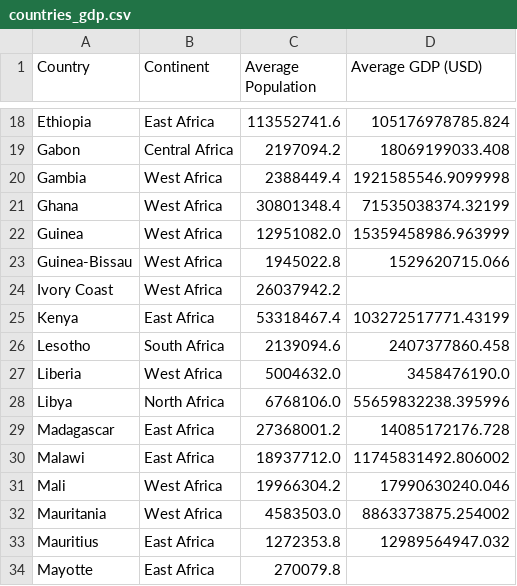
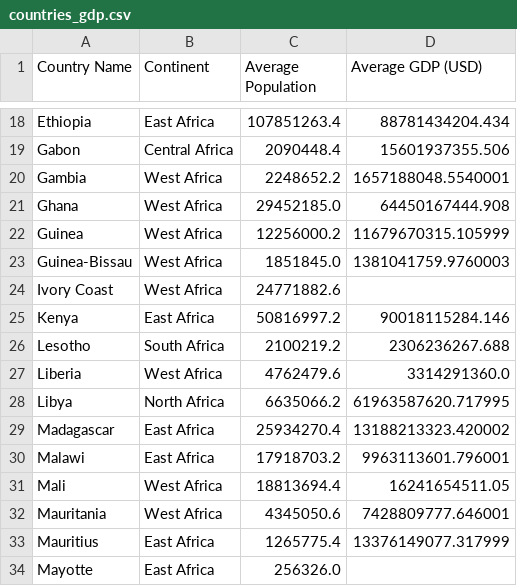
Before and after one commit to Estebans441/Africa-Representation, a CSV file: Data/processed/countries_gdp.csv, drawn as a sheet; only a part is shown, gaps mark what is left out; the diff covers the shown part only; the diff names each change by its address in the sheet, - before the commit and + after, or states it on an @@ line.

```diff
--- a/Data/processed/countries_gdp.csv
+++ b/Data/processed/countries_gdp.csv
-A1: Country
+A1: Country Name
-C18 (Average Population): 113552741.6
+C18 (Average Population): 107851263.4
-D18 (Average GDP (USD)): 105176978785.824
+D18 (Average GDP (USD)): 88781434204.434
-C19 (Average Population): 2197094.2
+C19 (Average Population): 2090448.4
-D19 (Average GDP (USD)): 18069199033.408
+D19 (Average GDP (USD)): 15601937355.506
-C20 (Average Population): 2388449.4
+C20 (Average Population): 2248652.2
-D20 (Average GDP (USD)): 1921585546.9099998
+D20 (Average GDP (USD)): 1657188048.5540001
-C21 (Average Population): 30801348.4
+C21 (Average Population): 29452185.0
-D21 (Average GDP (USD)): 71535038374.32199
+D21 (Average GDP (USD)): 64450167444.908
-C22 (Average Population): 12951082.0
+C22 (Average Population): 12256000.2
-D22 (Average GDP (USD)): 15359458986.963999
+D22 (Average GDP (USD)): 11679670315.105999
-C23 (Average Population): 1945022.8
+C23 (Average Population): 1851845.0
-D23 (Average GDP (USD)): 1529620715.066
+D23 (Average GDP (USD)): 1381041759.9760003
-C24 (Average Population): 26037942.2
+C24 (Average Population): 24771882.6
-C25 (Average Population): 53318467.4
+C25 (Average Population): 50816997.2
-D25 (Average GDP (USD)): 103272517771.43199
+D25 (Average GDP (USD)): 90018115284.146
-C26 (Average Population): 2139094.6
+C26 (Average Population): 2100219.2
-D26 (Average GDP (USD)): 2407377860.458
+D26 (Average GDP (USD)): 2306236267.688
-C27 (Average Population): 5004632.0
+C27 (Average Population): 4762479.6
-D27 (Average GDP (USD)): 3458476190.0
+D27 (Average GDP (USD)): 3314291360.0
-C28 (Average Population): 6768106.0
+C28 (Average Population): 6635066.2
-D28 (Average GDP (USD)): 55659832238.395996
+D28 (Average GDP (USD)): 61963587620.717995
-C29 (Average Population): 27368001.2
+C29 (Average Population): 25934270.4
-D29 (Average GDP (USD)): 14085172176.728
+D29 (Average GDP (USD)): 13188213323.420002
-C30 (Average Population): 18937712.0
+C30 (Average Population): 17918703.2
-D30 (Average GDP (USD)): 11745831492.806002
+D30 (Average GDP (USD)): 9963113601.796001
-C31 (Average Population): 19966304.2
+C31 (Average Population): 18813694.4
-D31 (Average GDP (USD)): 17990630240.046
+D31 (Average GDP (USD)): 16241654511.05
-C32 (Average Population): 4583503.0
+C32 (Average Population): 4345050.6
-D32 (Average GDP (USD)): 8863373875.254002
+D32 (Average GDP (USD)): 7428809777.646001
-C33 (Average Population): 1272353.8
+C33 (Average Population): 1265775.4
-D33 (Average GDP (USD)): 12989564947.032
+D33 (Average GDP (USD)): 13376149077.317999
-C34 (Average Population): 270079.8
+C34 (Average Population): 256326.0
```
Also changed, not shown: 77 edited cells elsewhere in this file, Data/processed/africa_countries.csv, 4 other files.
